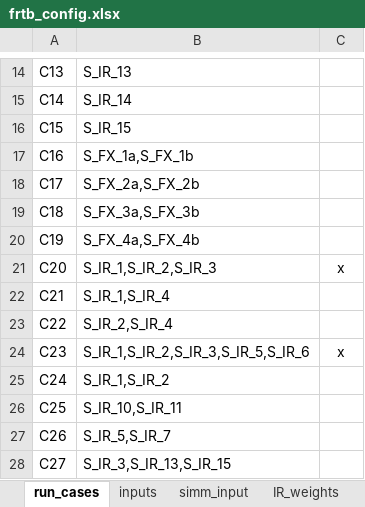
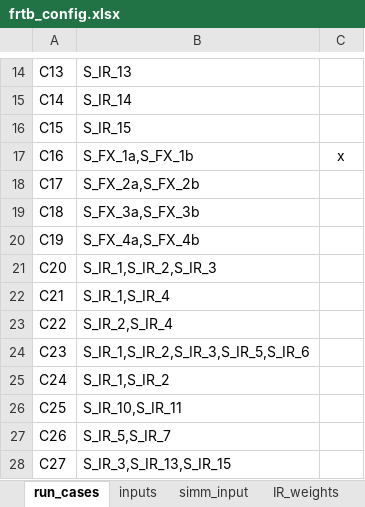
Before and after one commit to ivanshuer/FRTB, an Excel workbook: frtb_config.xlsx, sheet run_cases, drawn as a sheet; only a part is shown, gaps mark what is left out; values as stored, in another font and other column widths than the file's, no borders; the diff names each change by its address in the sheet, - before the commit and + after, or states it on an @@ line.

```diff
--- a/frtb_config.xlsx (sheet run_cases)
+++ b/frtb_config.xlsx (sheet run_cases)
-C17: (empty)
+C17: x
-C21: x
+C21: (empty)
-C24: x
+C24: (empty)
```
Also changed, not shown: sheet inputs, other sheet tabs, 5 other files.
